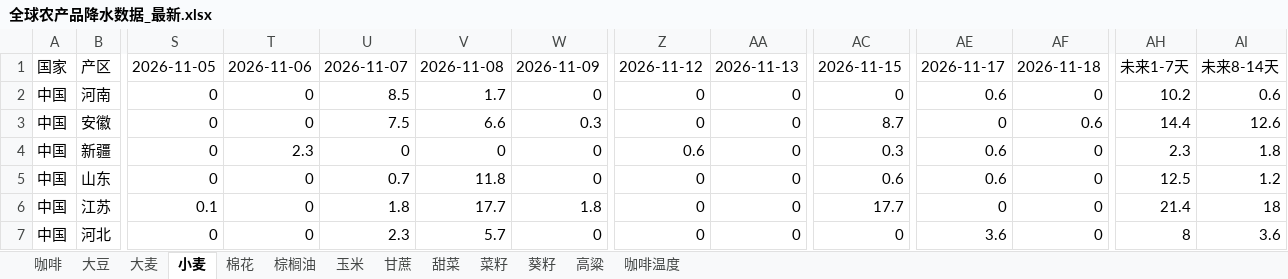
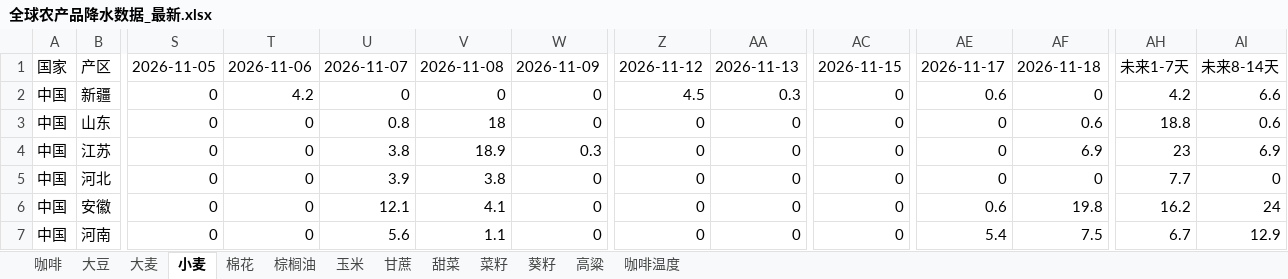
Before and after one commit to 2368846312-oss/ag-weather, an Excel workbook: 全球农产品降水数据_最新.xlsx, sheet 小麦, drawn as a sheet; only a part is shown, gaps mark what is left out; values as stored, in another font and other column widths than the file's, no cell formats; removed rows and columns are numbered as before the commit, all else as after; rows hold the shown columns only; the diff covers the shown part only; the diff names each change by its address in the sheet, - before the commit and + after, or states it on an @@ line.

```diff
--- a/全球农产品降水数据_最新.xlsx (sheet 小麦)
+++ b/全球农产品降水数据_最新.xlsx (sheet 小麦)
-row 2: 中国 | 河南 | 0 | 0 | 8.5 | 1.7 | 0 | 0 | 0 | 0 | 0.6 | 0 | 10.2 | 0.6
-row 3: 中国 | 安徽 | 0 | 0 | 7.5 | 6.6 | 0.3 | 0 | 0 | 8.7 | 0 | 0.6 | 14.4 | 12.6
-T2: 2.3
+T2: 4.2
-Z2: 0.6
+Z2: 4.5
-AA2: 0
+AA2: 0.3
-AC2: 0.3
+AC2: 0
-AH2: 2.3
+AH2: 4.2
-AI2: 1.8
+AI2: 6.6
-U3: 0.7
+U3: 0.8
-V3: 11.8
+V3: 18
-AC3: 0.6
+AC3: 0
-AE3: 0.6
+AE3: 0
-AF3: 0
+AF3: 0.6
-AH3: 12.5
+AH3: 18.8
-AI3: 1.2
+AI3: 0.6
-S4: 0.1
+S4: 0
-U4: 1.8
+U4: 3.8
-V4: 17.7
+V4: 18.9
-W4: 1.8
+W4: 0.3
-AC4: 17.7
+AC4: 0
-AF4: 0
+AF4: 6.9
-AH4: 21.4
+AH4: 23
-AI4: 18
+AI4: 6.9
-U5: 2.3
+U5: 3.9
-V5: 5.7
+V5: 3.8
-AE5: 3.6
+AE5: 0
-AH5: 8
+AH5: 7.7
-AI5: 3.6
+AI5: 0
+row 6: 中国 | 安徽 | 0 | 0 | 12.1 | 4.1 | 0 | 0 | 0 | 0 | 0.6 | 19.8 | 16.2 | 24
+row 7: 中国 | 河南 | 0 | 0 | 5.6 | 1.1 | 0 | 0 | 0 | 0 | 5.4 | 7.5 | 6.7 | 12.9
```
Also changed, not shown: 14 added rows, 14 removed rows, 3 moved rows and 176 edited cells elsewhere in this sheet, sheet 玉米, sheet 菜籽, sheet 葵籽, sheet 咖啡温度, sheet 大豆, sheet 大麦, 6 more sheets, cell formats, VHI_Data/VHI_最近6周汇总.xlsx.
